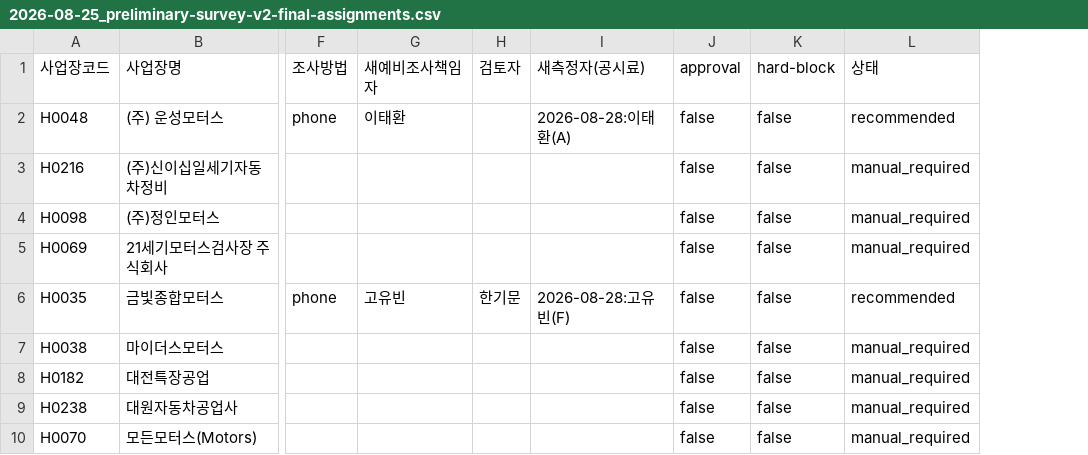
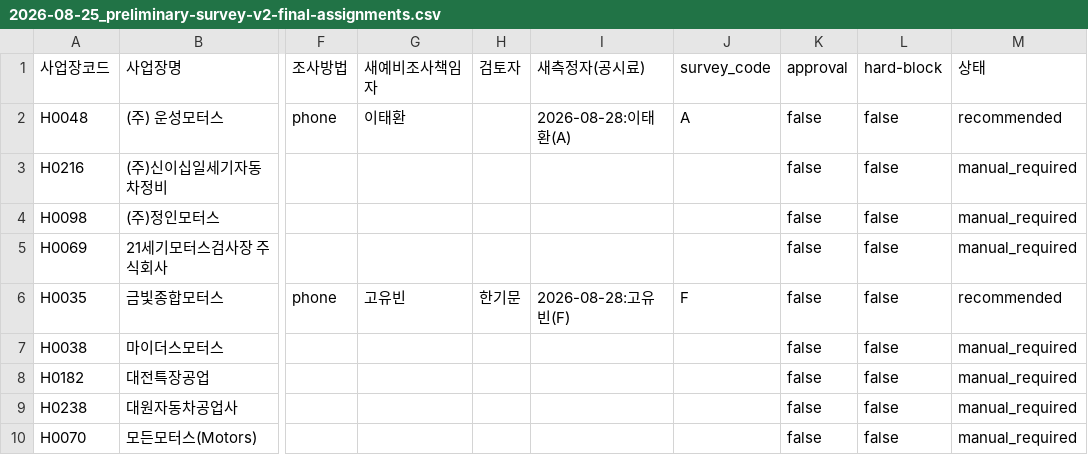
Before and after one commit to jgkang2365-afk/----_Html, a CSV file: docs/reports/2026-08-25_preliminary-survey-v2-final-assignments.csv, drawn as a sheet; only a part is shown, gaps mark what is left out; the diff names each change by its address in the sheet, - before the commit and + after, or states it on an @@ line.

Commit message:
docs: record preliminary survey v2 completion

```diff
--- a/docs/reports/2026-08-25_preliminary-survey-v2-final-assignments.csv
+++ b/docs/reports/2026-08-25_preliminary-survey-v2-final-assignments.csv
+column J (survey_code), rows 2-6: A |  |  |  | F
```
Also changed, not shown: 2 other files.
